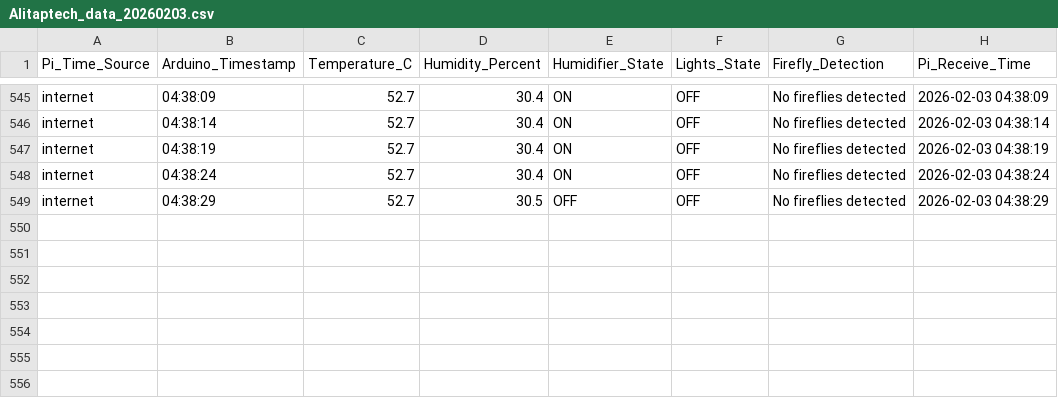
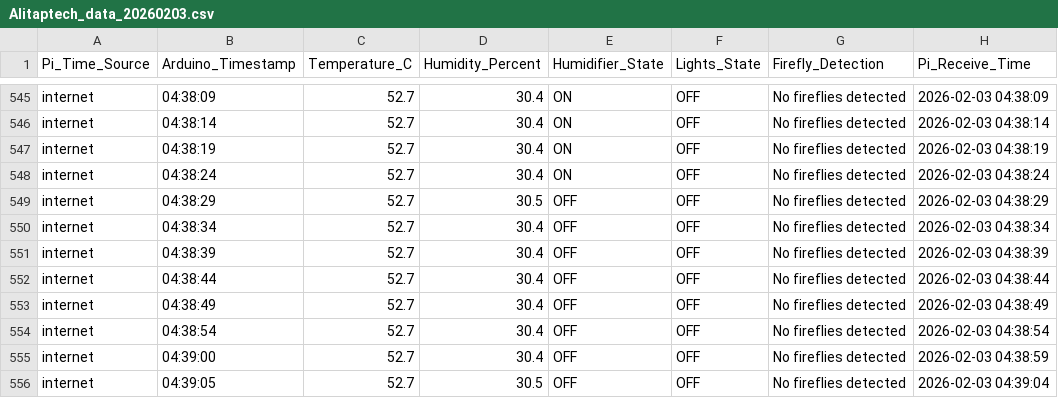
Before and after one commit to Alitaptech/firefly-data, a CSV file: data/Alitaptech_data_20260203.csv, drawn as a sheet; only a part is shown, gaps mark what is left out; the diff names each change by its address in the sheet, - before the commit and + after, or states it on an @@ line.

Commit message:
Data update 2026-02-03 04:39:07 - 1 file(s) changed

```diff
--- a/data/Alitaptech_data_20260203.csv
+++ b/data/Alitaptech_data_20260203.csv
+row 550: internet | 04:38:34 | 52.7 | 30.4 | OFF | OFF | No fireflies detected | 2026-02-03 04:38:34
+row 551: internet | 04:38:39 | 52.7 | 30.4 | OFF | OFF | No fireflies detected | 2026-02-03 04:38:39
+row 552: internet | 04:38:44 | 52.7 | 30.4 | OFF | OFF | No fireflies detected | 2026-02-03 04:38:44
+row 553: internet | 04:38:49 | 52.7 | 30.4 | OFF | OFF | No fireflies detected | 2026-02-03 04:38:49
+row 554: internet | 04:38:54 | 52.7 | 30.4 | OFF | OFF | No fireflies detected | 2026-02-03 04:38:54
+row 555: internet | 04:39:00 | 52.7 | 30.4 | OFF | OFF | No fireflies detected | 2026-02-03 04:38:59
+row 556: internet | 04:39:05 | 52.7 | 30.5 | OFF | OFF | No fireflies detected | 2026-02-03 04:39:04
```
